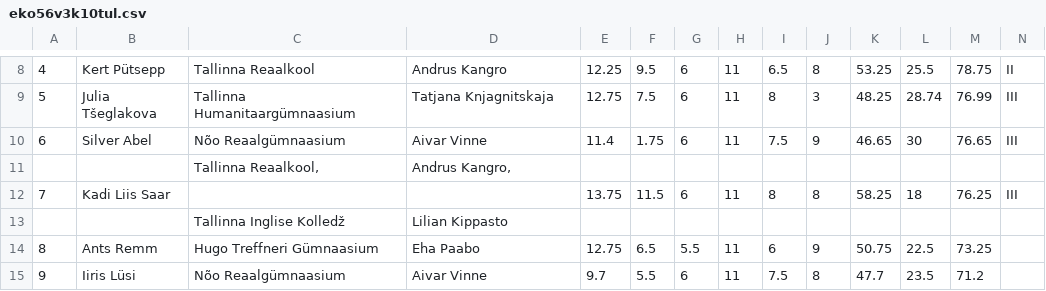
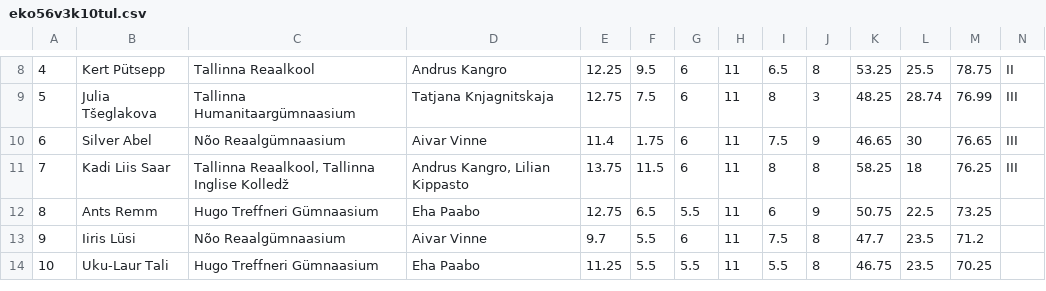
Before and after one commit to kaarelkivisalu/olumpiaadid, a CSV file: keemia/pdf/eko56v3k10tul.csv, drawn as a sheet; only a part is shown, gaps mark what is left out; the shorter side is filled out with more unchanged rows; removed rows and columns are numbered as before the commit, all else as after; the diff names each change by its address in the sheet, - before the commit and + after, or states it on an @@ line.

```diff
--- a/keemia/pdf/eko56v3k10tul.csv
+++ b/keemia/pdf/eko56v3k10tul.csv
-row 11:  |  | Tallinna Reaalkool, | Andrus Kangro,
-C11: (empty)
+C11: Tallinna Reaalkool, Tallinna Inglise Kolledž
-D11: (empty)
+D11: Andrus Kangro, Lilian Kippasto
-row 13:  |  | Tallinna Inglise Kolledž | Lilian Kippasto
```
Also changed, not shown: keemia/pdf/eko46v3k09tul.csv, keemia/pdf/eko49v3k10tul.csv, 13 other files.
